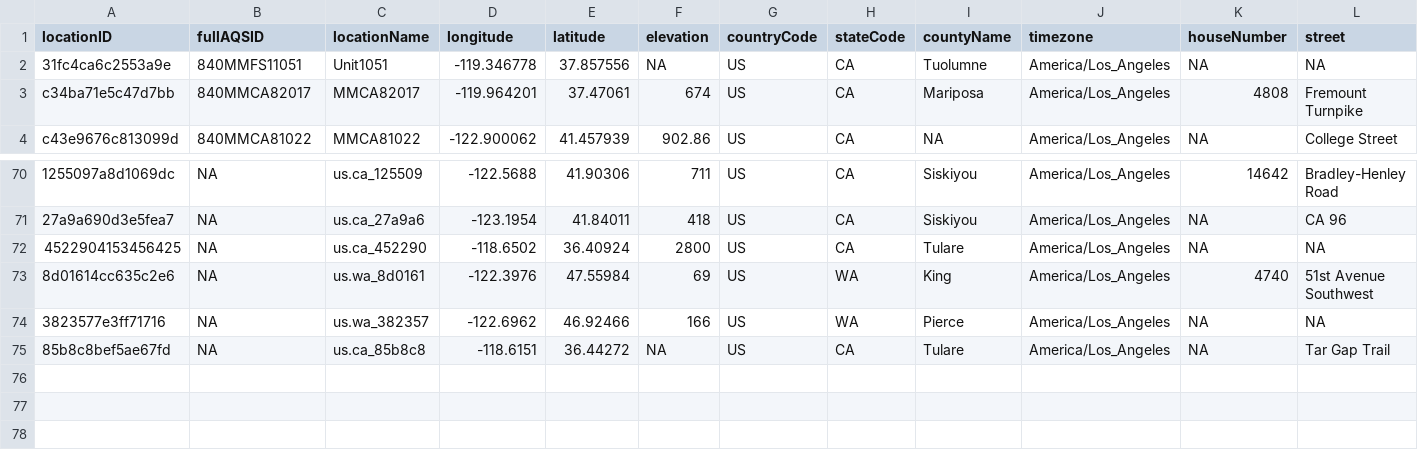
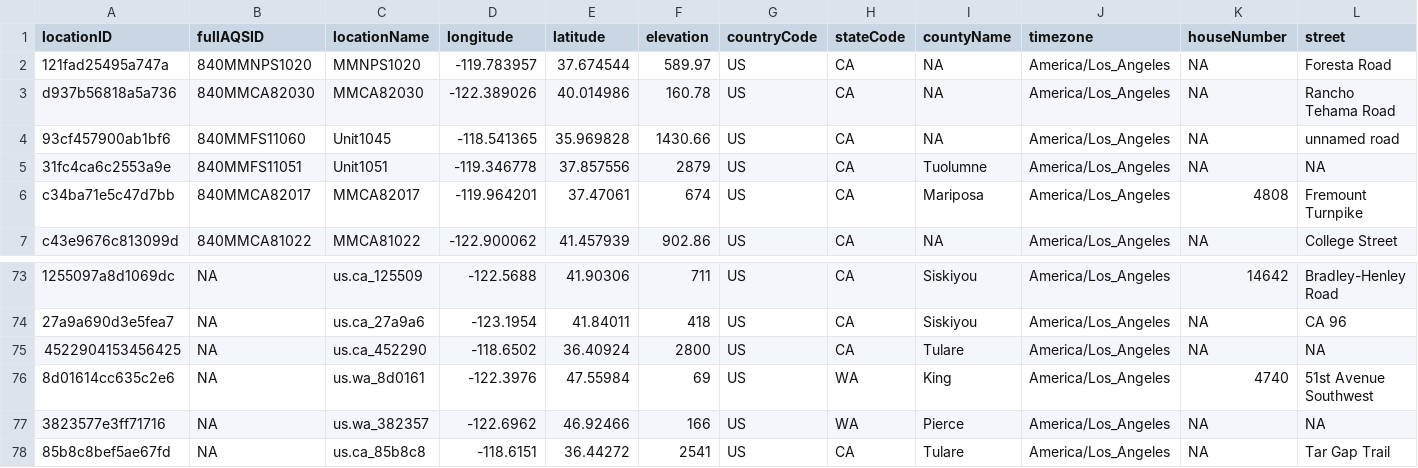
Before and after one commit to pnwairfire/known-locations, a CSV file: AIRSIS/airsis_PM2.5_sites_1000.csv, drawn as a sheet; only a part is shown, gaps mark what is left out; addresses are those after the commit; rows hold the shown columns only; the diff names each change by its address in the sheet, - before the commit and + after, or states it on an @@ line.

```diff
--- a/AIRSIS/airsis_PM2.5_sites_1000.csv
+++ b/AIRSIS/airsis_PM2.5_sites_1000.csv
+row 2: 121fad25495a747a | 840MMNPS1020 | MMNPS1020 | -119.783957 | 37.674544 | 589.97 | US | CA | NA | America/Los_Angeles | NA | Foresta Road
+row 3: d937b56818a5a736 | 840MMCA82030 | MMCA82030 | -122.389026 | 40.014986 | 160.78 | US | CA | NA | America/Los_Angeles | NA | Rancho Tehama Road
+row 4: 93cf457900ab1bf6 | 840MMFS11060 | Unit1045 | -118.541365 | 35.969828 | 1430.66 | US | CA | NA | America/Los_Angeles | NA | unnamed road
-F5 (elevation): NA
+F5 (elevation): 2879
-F78 (elevation): NA
+F78 (elevation): 2541
```
Also changed, not shown: AirNow/airnow_PM2.5_sites.csv, 20 other files.
